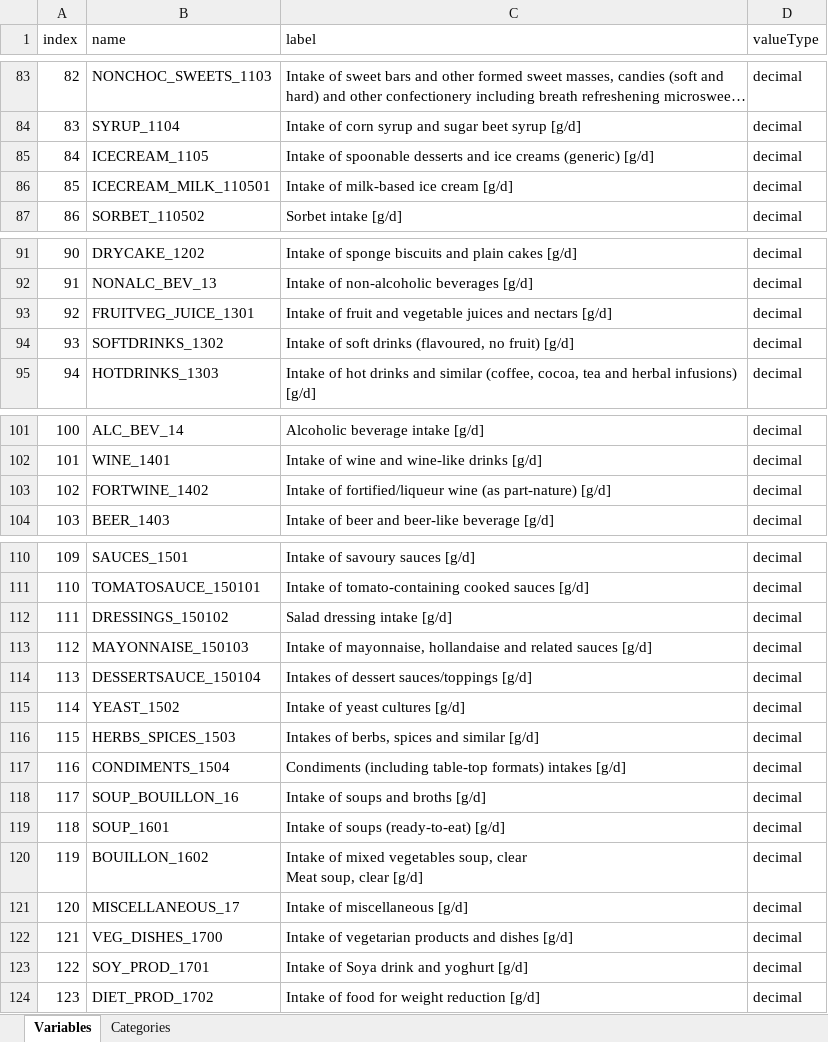
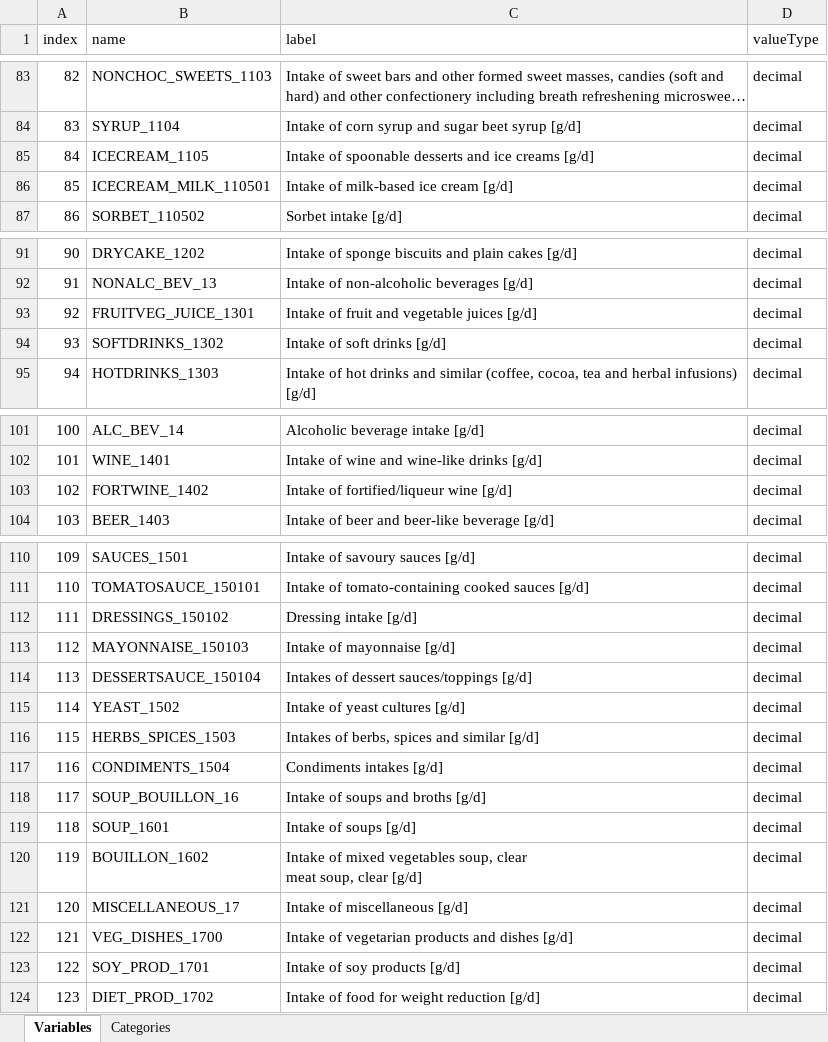
Before and after one commit to nfdi4health/use-cases-harmonisation, an Excel workbook: rmonize/data_schema/Dataschema_P1.xlsx, sheet Variables, drawn as a sheet; only a part is shown, gaps mark what is left out; long unchanged cells end in …; values as stored, in another font and other column widths than the file's, no borders; ↵ is a line break in a cell; the diff covers the shown part only; the diff names each change by its address in the sheet, - before the commit and + after, or states it on an @@ line.

Commit message:
changes to the labels

```diff
--- a/rmonize/data_schema/Dataschema_P1.xlsx (sheet Variables)
+++ b/rmonize/data_schema/Dataschema_P1.xlsx (sheet Variables)
-C85 (label): …ice creams (generic) [g/d]
+C85 (label): …ice creams [g/d]
-C93 (label): …vegetable juices and nectars [g/d]
+C93 (label): …vegetable juices [g/d]
-C94 (label): Intake of soft drinks (flavoured, no fruit) [g/d]
+C94 (label): Intake of soft drinks [g/d]
-C103 (label): …fortified/liqueur wine (as part-nature) [g/d]
+C103 (label): …fortified/liqueur wine [g/d]
-C112 (label): Salad dressing intake [g/d]
+C112 (label): Dressing intake [g/d]
-C113 (label): Intake of mayonnaise, hollandaise and related sauces [g/d]
+C113 (label): Intake of mayonnaise [g/d]
-C117 (label): Condiments (including table-top formats) intakes [g/d]
+C117 (label): Condiments intakes [g/d]
-C119 (label): Intake of soups (ready-to-eat) [g/d]
+C119 (label): Intake of soups [g/d]
-C120 (label): …soup, clear ↵ Meat soup, clear…
+C120 (label): …soup, clear ↵ meat soup, clear…
-C123 (label): Intake of Soya drink and yoghurt [g/d]
+C123 (label): Intake of soy products [g/d]
```
Also changed, not shown: 35 edited cells elsewhere in this sheet.
